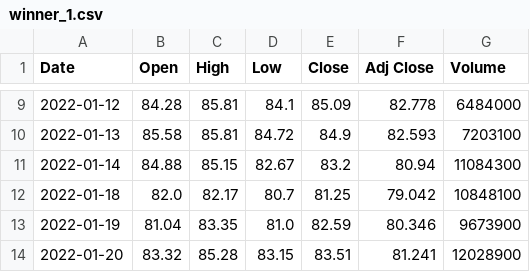
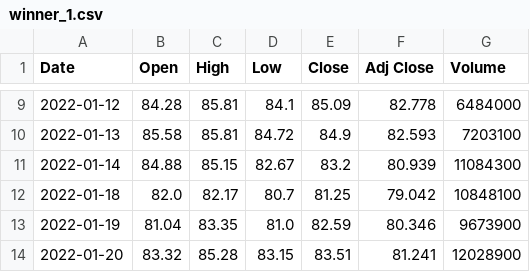
Before and after one commit to qd2d/winners, a CSV file: winner_1.csv, drawn as a sheet; only a part is shown, gaps mark what is left out.

Commit message:
committing files

```diff
--- a/winner_1.csv
+++ b/winner_1.csv
@@ -10,3 +10,3 @@ Date,Open,High,Low,Close,Adj Close,Volume
 2022-01-13,85.58,85.81,84.72,84.9,82.593,7203100
-2022-01-14,84.88,85.15,82.67,83.2,80.94,11084300
+2022-01-14,84.88,85.15,82.67,83.2,80.939,11084300
 2022-01-18,82.0,82.17,80.7,81.25,79.042,10848100
```
